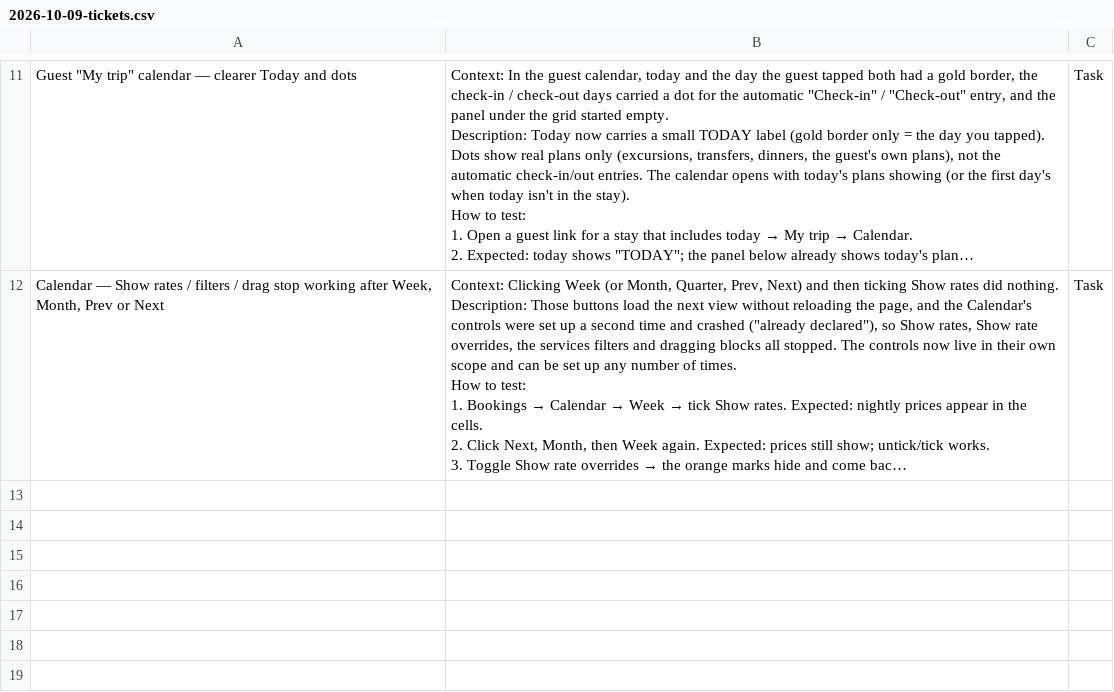
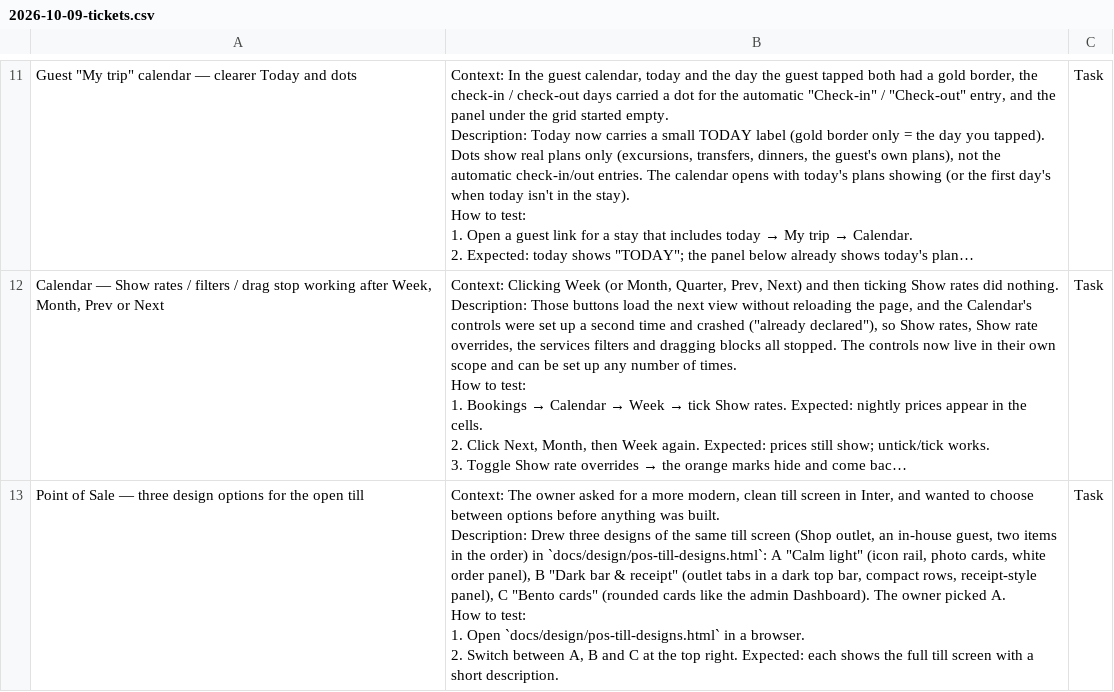
Before and after one commit to kww-ptk/tribalsand, a CSV file: docs/jira/2026-10-09-tickets.csv, drawn as a sheet; only a part is shown, gaps mark what is left out; long unchanged cells end in …; ↵ is a line break in a cell; the diff covers the shown part only; the diff names each change by its address in the sheet, - before the commit and + after, or states it on an @@ line.

```diff
--- a/docs/jira/2026-10-09-tickets.csv
+++ b/docs/jira/2026-10-09-tickets.csv
+row 13: Point of Sale — three design options for the open till | Context: The owner asked for a more modern, clean till screen in Inter, and wanted to choose between options before anything was built. ↵ Description: Drew three designs of the same till screen (Shop outlet, an in-house guest, two items in the order) in `docs/design/pos-till-designs.html`: A "Calm light" (icon rail, photo cards, white order panel), B "Dark bar & receipt" (outlet tabs in a dark top bar, compact rows, receipt-style panel), C "Bento cards" (rounded cards like the admin Dashboard). The owner picked A. ↵ How to test: ↵ 1. Open `docs/design/pos-till-designs.html` in a browser. ↵ 2. Switch between A, B and C at the top right. Expected: each shows the full till screen with a short description. | Task
```
Also changed, not shown: 1 added row elsewhere in this file, 1 other file.
